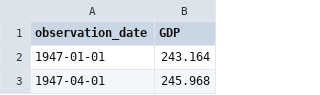
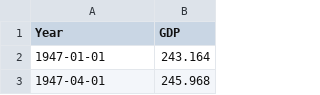
Before and after one commit to Maryem-Harmessi/BonusExercise, a CSV file: Data/USA/GDP-US-QUARTLY.csv, drawn as a sheet; only a part is shown.

```diff
--- a/Data/USA/GDP-US-QUARTLY.csv
+++ b/Data/USA/GDP-US-QUARTLY.csv
@@ -1,2 +1,2 @@
-observation_date,GDP
+Year,GDP
 1947-01-01,243.164
```
Also changed, not shown: 2 other files.
